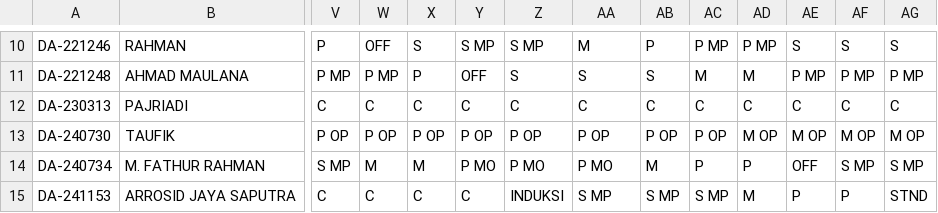
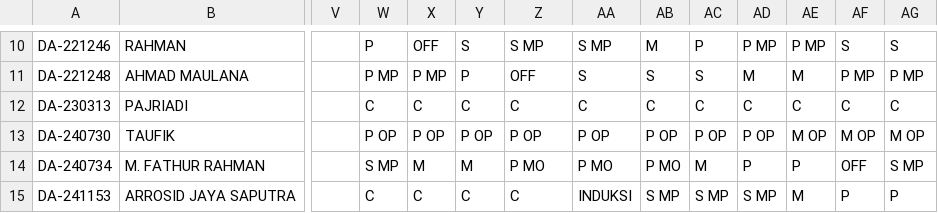
Before and after one commit to martbib1-crypto/roster-ppa-mart, a CSV file: Roster.csv, drawn as a sheet; only a part is shown, gaps mark what is left out; the diff covers the shown part only; the diff names each change by its address in the sheet, - before the commit and + after, or states it on an @@ line.

```diff
--- a/Roster.csv
+++ b/Roster.csv
-V10: P
+V10: (empty)
-W10: OFF
+W10: P
-X10: S
+X10: OFF
-Y10: S MP
+Y10: S
-AA10: M
+AA10: S MP
-AB10: P
+AB10: M
-AC10: P MP
+AC10: P
-AE10: S
+AE10: P MP
-V11: P MP
+V11: (empty)
-X11: P
+X11: P MP
-Y11: OFF
+Y11: P
-Z11: S
+Z11: OFF
-AC11: M
+AC11: S
-AE11: P MP
+AE11: M
-V12: C
+V12: (empty)
-V13: P OP
+V13: (empty)
-AD13: M OP
+AD13: P OP
-V14: S MP
+V14: (empty)
-W14: M
+W14: S MP
-Y14: P MO
+Y14: M
-AB14: M
+AB14: P MO
-AC14: P
+AC14: M
-AE14: OFF
+AE14: P
-AF14: S MP
+AF14: OFF
-V15: C
+V15: (empty)
-Z15: INDUKSI
+Z15: C
-AA15: S MP
+AA15: INDUKSI
-AD15: M
+AD15: S MP
-AE15: P
+AE15: M
-AG15: STND
+AG15: P
```
Also changed, not shown: 109 edited cells elsewhere in this file.
